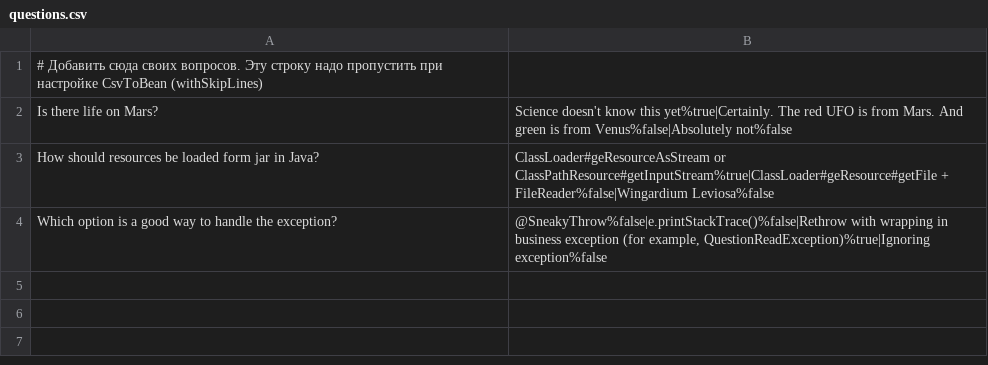
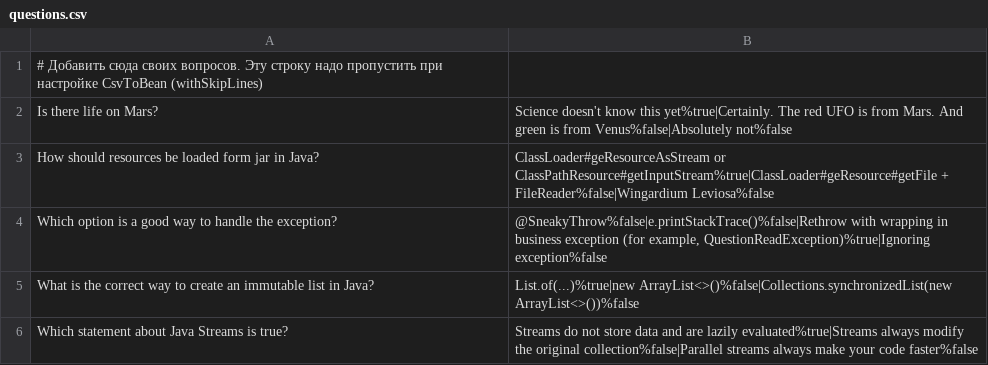
Before and after one commit to SergeyChestnykh/2025-11-otus-spring-Chestnykh, a CSV file: hw01-xml-config/src/main/resources/questions.csv, drawn as a sheet.

Commit message:
Feat: print questions from .csv

```diff
--- a/hw01-xml-config/src/main/resources/questions.csv
+++ b/hw01-xml-config/src/main/resources/questions.csv
@@ -4 +4,3 @@ How should resources be loaded form jar in Java?;ClassLoader#geResourceAsStream
 Which option is a good way to handle the exception?;@SneakyThrow%false|e.printStackTrace()%false|Rethrow with wrapping in business exception (for example, QuestionReadException)%true|Ignoring exception%false
+What is the correct way to create an immutable list in Java?;List.of(...)%true|new ArrayList<>()%false|Collections.synchronizedList(new ArrayList<>())%false
+Which statement about Java Streams is true?;Streams do not store data and are lazily evaluated%true|Streams always modify the original collection%false|Parallel streams always make your code faster%false
```
Also changed, not shown: 8 other files.
